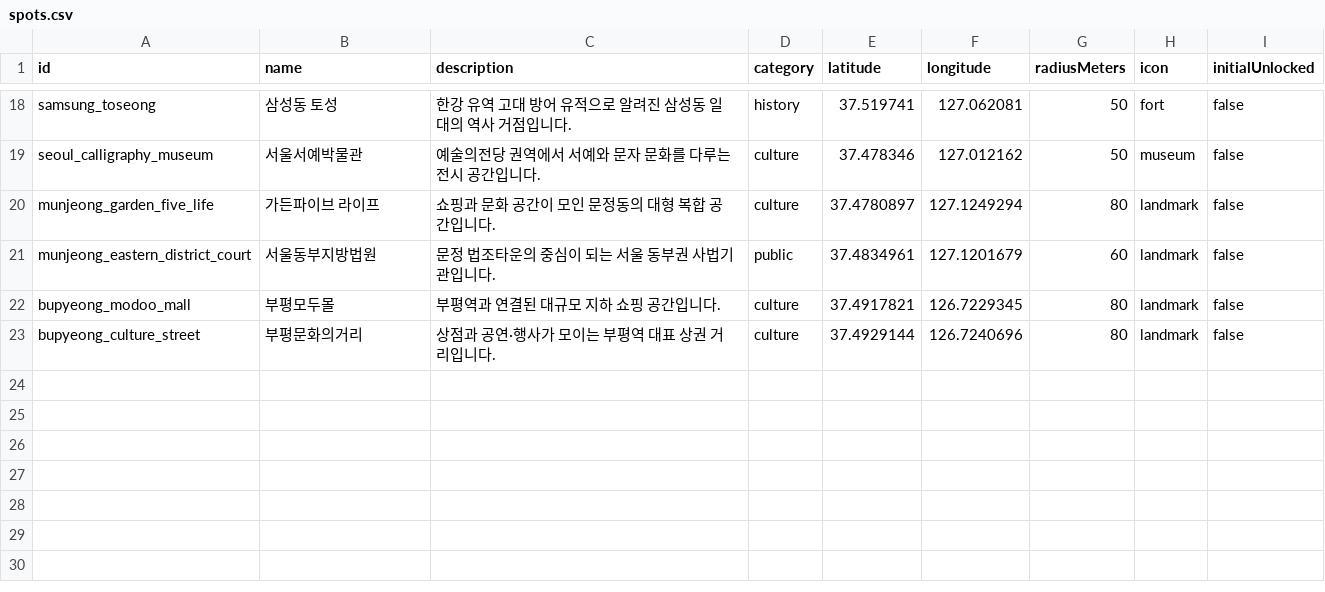
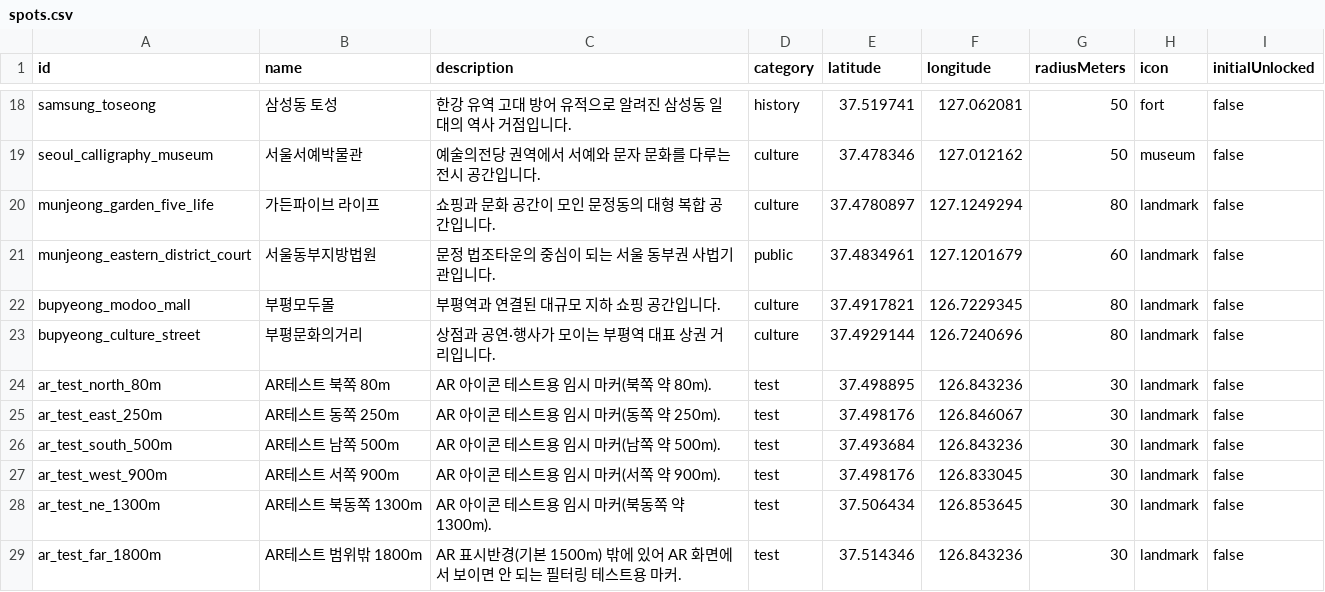
Before and after one commit to arim44/pixelRoad, a CSV file: pixelRoadUnity/Assets/Resources/PixelRoad/spots.csv, drawn as a sheet; only a part is shown, gaps mark what is left out; the diff names each change by its address in the sheet, - before the commit and + after, or states it on an @@ line.

Commit message:
test: 테스트용 랜드마크

```diff
--- a/pixelRoadUnity/Assets/Resources/PixelRoad/spots.csv
+++ b/pixelRoadUnity/Assets/Resources/PixelRoad/spots.csv
+row 24: ar_test_north_80m | AR테스트 북쪽 80m | AR 아이콘 테스트용 임시 마커(북쪽 약 80m). | test | 37.498895 | 126.843236 | 30 | landmark | false
+row 25: ar_test_east_250m | AR테스트 동쪽 250m | AR 아이콘 테스트용 임시 마커(동쪽 약 250m). | test | 37.498176 | 126.846067 | 30 | landmark | false
+row 26: ar_test_south_500m | AR테스트 남쪽 500m | AR 아이콘 테스트용 임시 마커(남쪽 약 500m). | test | 37.493684 | 126.843236 | 30 | landmark | false
+row 27: ar_test_west_900m | AR테스트 서쪽 900m | AR 아이콘 테스트용 임시 마커(서쪽 약 900m). | test | 37.498176 | 126.833045 | 30 | landmark | false
+row 28: ar_test_ne_1300m | AR테스트 북동쪽 1300m | AR 아이콘 테스트용 임시 마커(북동쪽 약 1300m). | test | 37.506434 | 126.853645 | 30 | landmark | false
+row 29: ar_test_far_1800m | AR테스트 범위밖 1800m | AR 표시반경(기본 1500m) 밖에 있어 AR 화면에서 보이면 안 되는 필터링 테스트용 마커. | test | 37.514346 | 126.843236 | 30 | landmark | false
```
